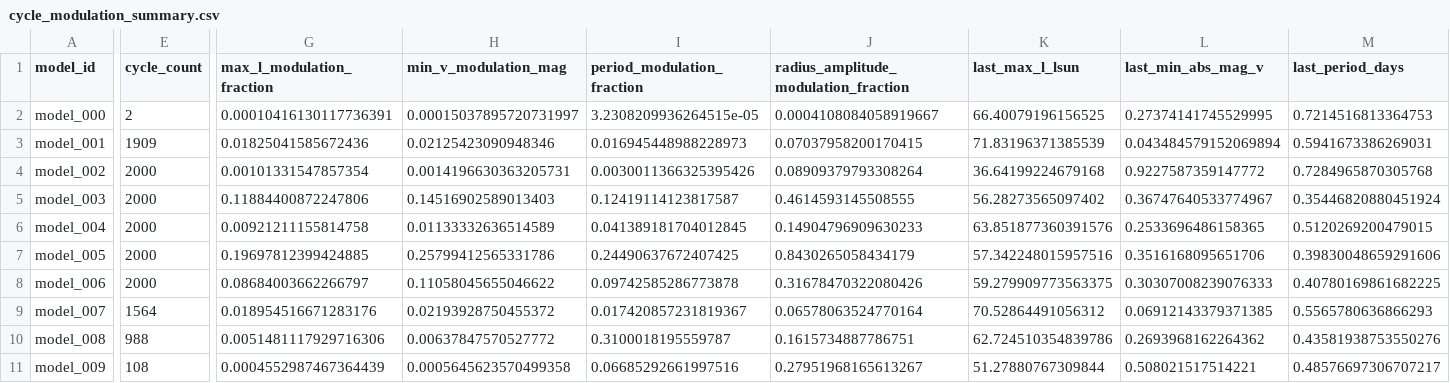
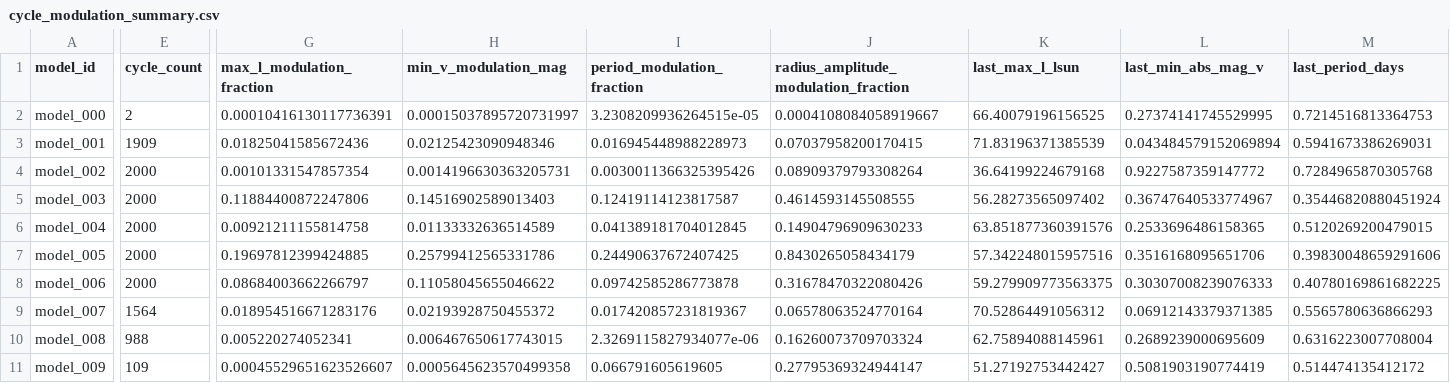
Before and after one commit to earlbellinger/earlbellinger.github.io, a CSV file: apps/kappa/metadata/cycle_modulation_summary.csv, drawn as a sheet; only a part is shown, gaps mark what is left out; the diff covers the shown part only; the diff names each change by its address in the sheet, - before the commit and + after, or states it on an @@ line.

```diff
--- a/apps/kappa/metadata/cycle_modulation_summary.csv
+++ b/apps/kappa/metadata/cycle_modulation_summary.csv
-G10 (max_l_modulation_fraction): 0.0051481117929716306
+G10 (max_l_modulation_fraction): 0.005220274052341
-H10 (min_v_modulation_mag): 0.00637847570527772
+H10 (min_v_modulation_mag): 0.006467650617743015
-I10 (period_modulation_fraction): 0.3100018195559787
+I10 (period_modulation_fraction): 2.3269115827934077e-06
-J10: 0.1615734887786751
+J10: 0.16260073709703324
-K10 (last_max_l_lsun): 62.724510354839786
+K10 (last_max_l_lsun): 62.75894088145961
-L10 (last_min_abs_mag_v): 0.2693968162264362
+L10 (last_min_abs_mag_v): 0.2689239000695609
-M10 (last_period_days): 0.43581938753550276
+M10 (last_period_days): 0.6316223007708004
-E11 (cycle_count): 108
+E11 (cycle_count): 109
-G11 (max_l_modulation_fraction): 0.0004552987467364439
+G11 (max_l_modulation_fraction): 0.00045529651623526607
-I11 (period_modulation_fraction): 0.06685292661997516
+I11 (period_modulation_fraction): 0.066791605619605
-J11: 0.27951968165613267
+J11: 0.27795369324944147
-K11 (last_max_l_lsun): 51.27880767309844
+K11 (last_max_l_lsun): 51.27192753442427
-L11 (last_min_abs_mag_v): 0.508021517514221
+L11 (last_min_abs_mag_v): 0.5081903190774419
-M11 (last_period_days): 0.48576697306707217
+M11 (last_period_days): 0.514474135412172
```
Also changed, not shown: 1 edited cell elsewhere in this file, apps/kappa/metadata/convergence_summary_last100.csv, 15 other files.
